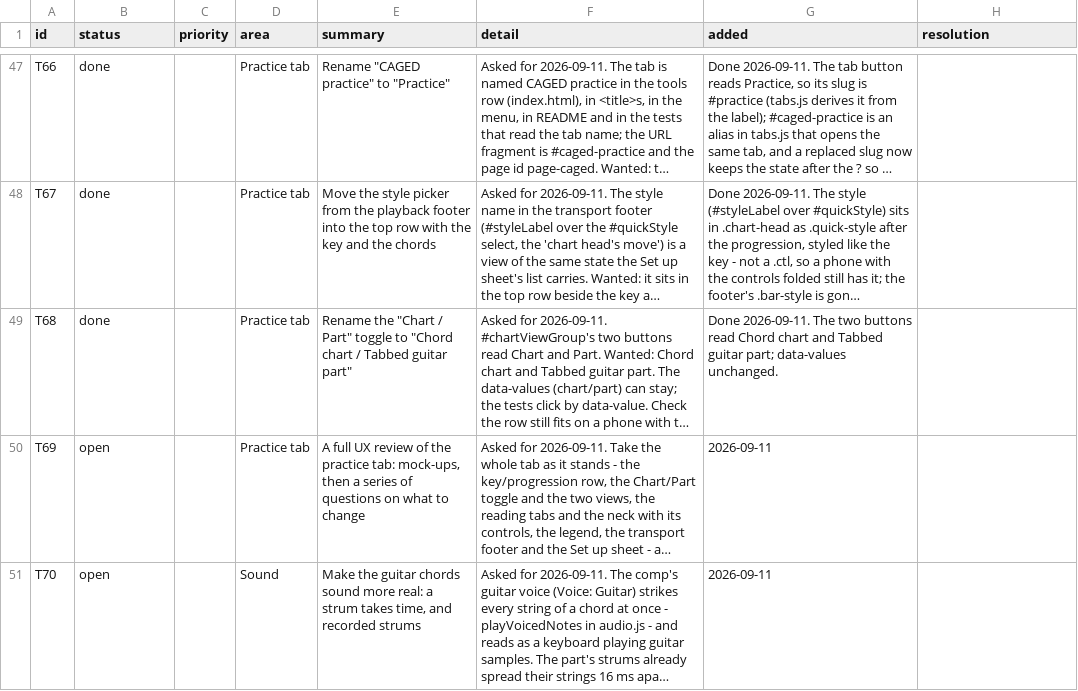
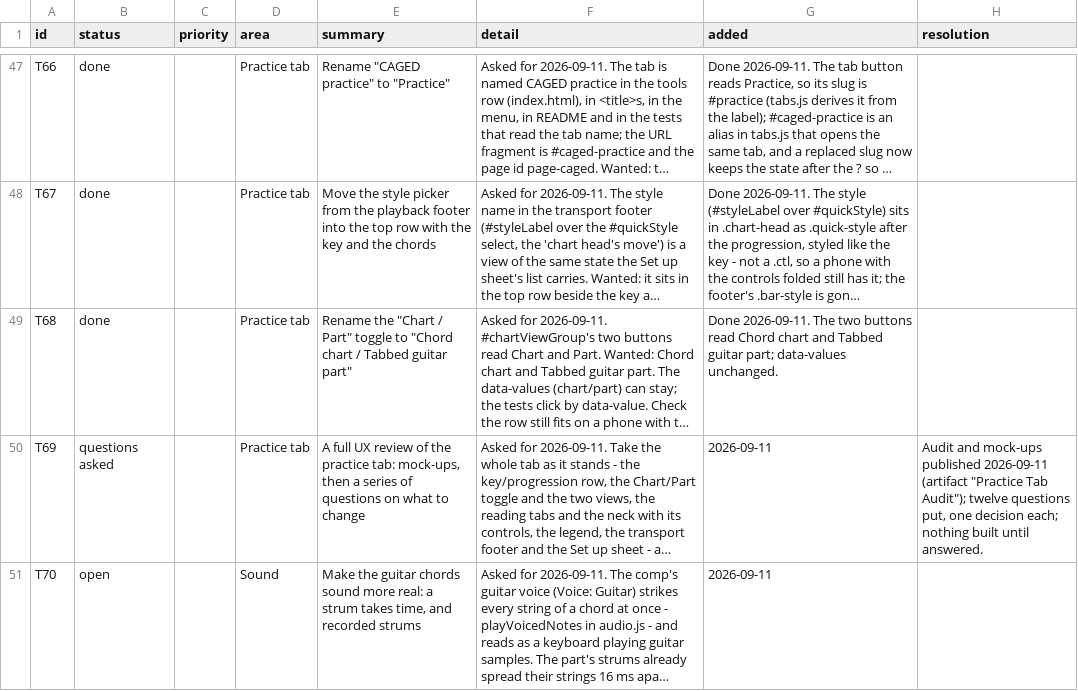
Before and after one commit to jchendy/chords, a CSV file: TODO.csv, drawn as a sheet; only a part is shown, gaps mark what is left out; long unchanged cells end in …; the diff names each change by its address in the sheet, - before the commit and + after, or states it on an @@ line.

```diff
--- a/TODO.csv
+++ b/TODO.csv
-B50 (status): open
+B50 (status): questions asked
-H50 (resolution): (empty)
+H50 (resolution): Audit and mock-ups published 2026-09-11 (artifact "Practice Tab Audit"); twelve questions put, one decision each; nothing built until answered.
```
